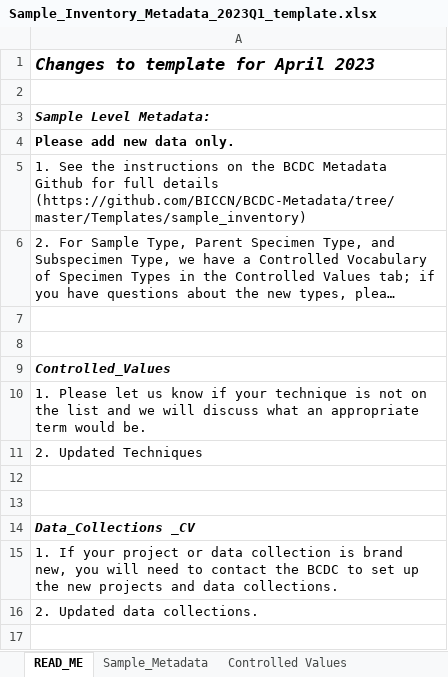
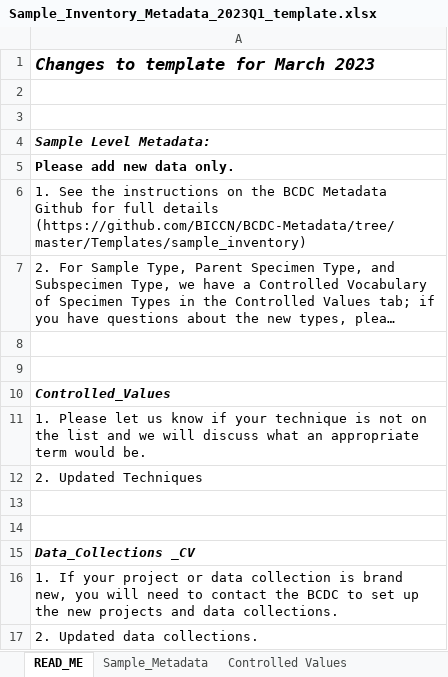
Before and after one commit to BICCN/BCDC-Metadata, an Excel workbook: Templates/sample_inventory/Sample_Inventory_Metadata_2023Q1_template.xlsx, sheet READ_ME, drawn as a sheet; long unchanged cells end in …; values as stored, in another font and other column widths than the file's, no borders; the diff names each change by its address in the sheet, - before the commit and + after, or states it on an @@ line.

```diff
--- a/Templates/sample_inventory/Sample_Inventory_Metadata_2023Q1_template.xlsx (sheet READ_ME)
+++ b/Templates/sample_inventory/Sample_Inventory_Metadata_2023Q1_template.xlsx (sheet READ_ME)
-A1: Changes to template for April 2023
+A1: Changes to template for March 2023
+row 2: (empty)
```
Also changed, not shown: sheet Data_Collections_CV.
